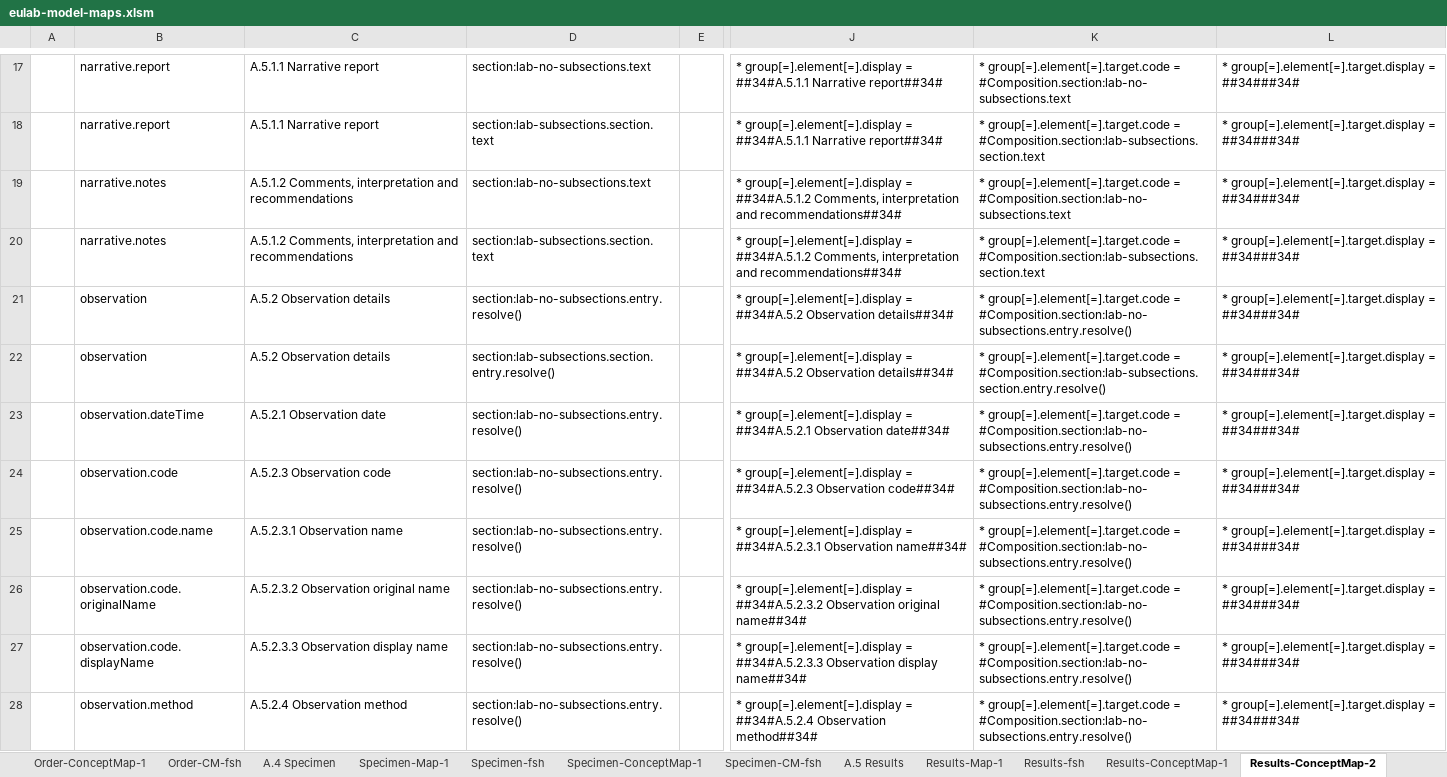
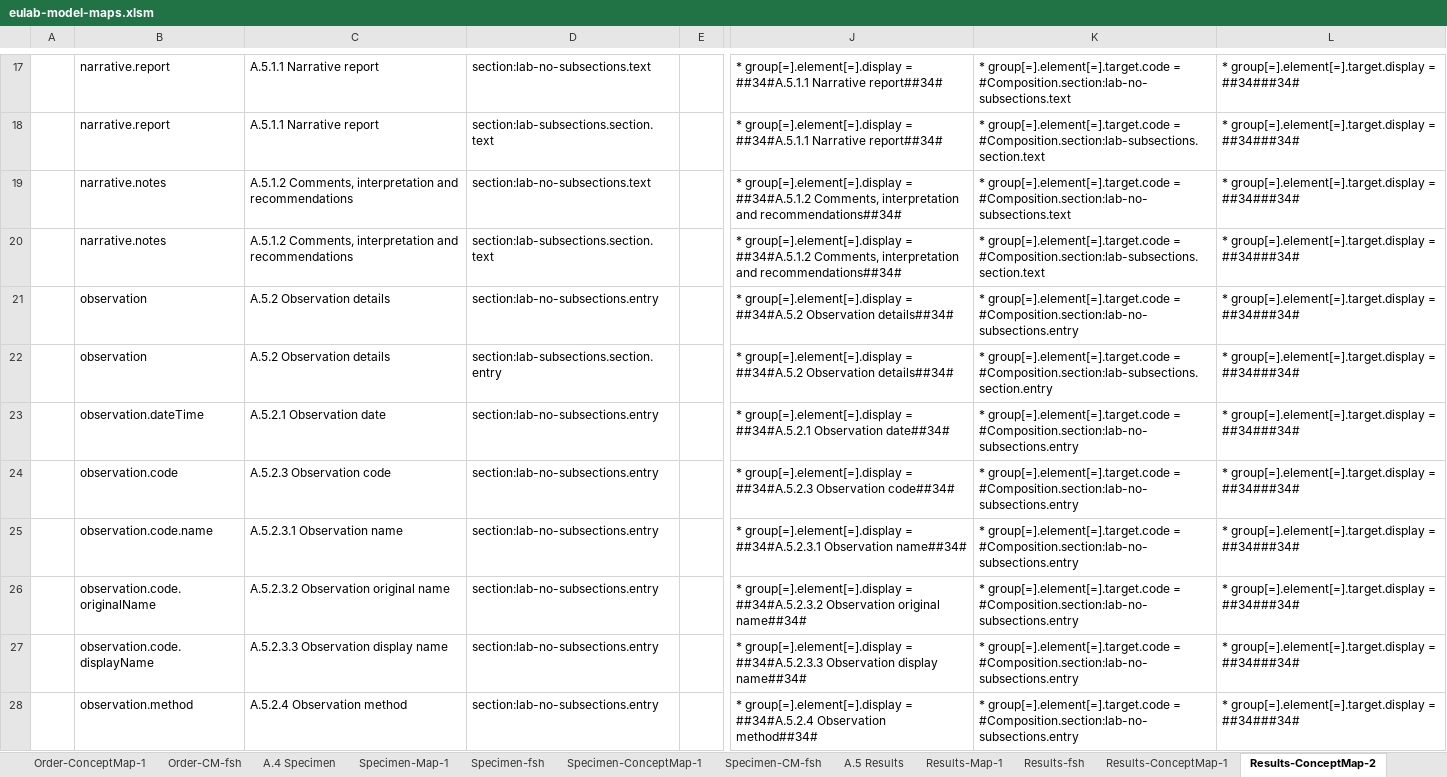
Before and after one commit to hl7-eu/laboratory, an Excel workbook: src-models/eulab-model-maps.xlsm, sheet Results-ConceptMap-2, drawn as a sheet; only a part is shown, gaps mark what is left out; values as stored, in another font and other column widths than the file's, no borders; the diff covers the shown part only; the diff names each change by its address in the sheet, - before the commit and + after, or states it on an @@ line.

Commit message:
merged rules foor observation results and lab results

```diff
--- a/src-models/eulab-model-maps.xlsm (sheet Results-ConceptMap-2)
+++ b/src-models/eulab-model-maps.xlsm (sheet Results-ConceptMap-2)
-D21: section:lab-no-subsections.entry.resolve()
+D21: section:lab-no-subsections.entry
-K21: …group[=].element[=].target.code = #Composition.section:lab-no-subsections.entry.resolve()
+K21: …group[=].element[=].target.code = #Composition.section:lab-no-subsections.entry
-D22: section:lab-subsections.section.entry.resolve()
+D22: section:lab-subsections.section.entry
-K22: …group[=].element[=].target.code = #Composition.section:lab-subsections.section.entry.resolve()
+K22: …group[=].element[=].target.code = #Composition.section:lab-subsections.section.entry
-D23:D28: section:lab-no-subsections.entry.resolve()
+D23:D28: section:lab-no-subsections.entry
-K23:K28: …group[=].element[=].target.code = #Composition.section:lab-no-subsections.entry.resolve()
+K23:K28: …group[=].element[=].target.code = #Composition.section:lab-no-subsections.entry
```
Also changed, not shown: 32 edited cells elsewhere in this sheet, sheet Results-ConceptMap-1, sheet Report-ConceptMap-2, sheet Order-ConceptMap-1, sheet Results-CM-fsh, sheet Report-CM-fsh, sheet Report-ConceptMap-1, 18 more sheets, formulas that keep their value, 25 other files.
